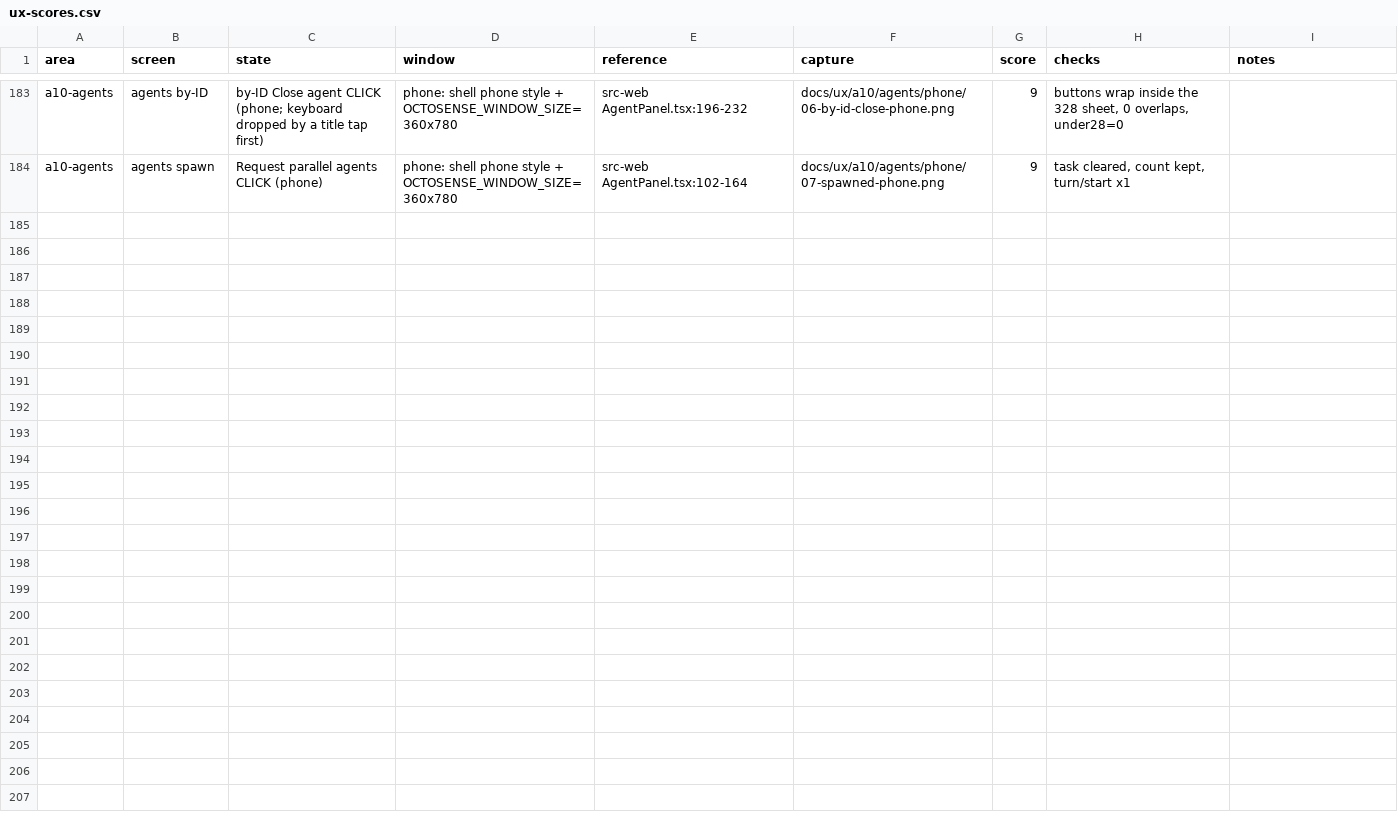
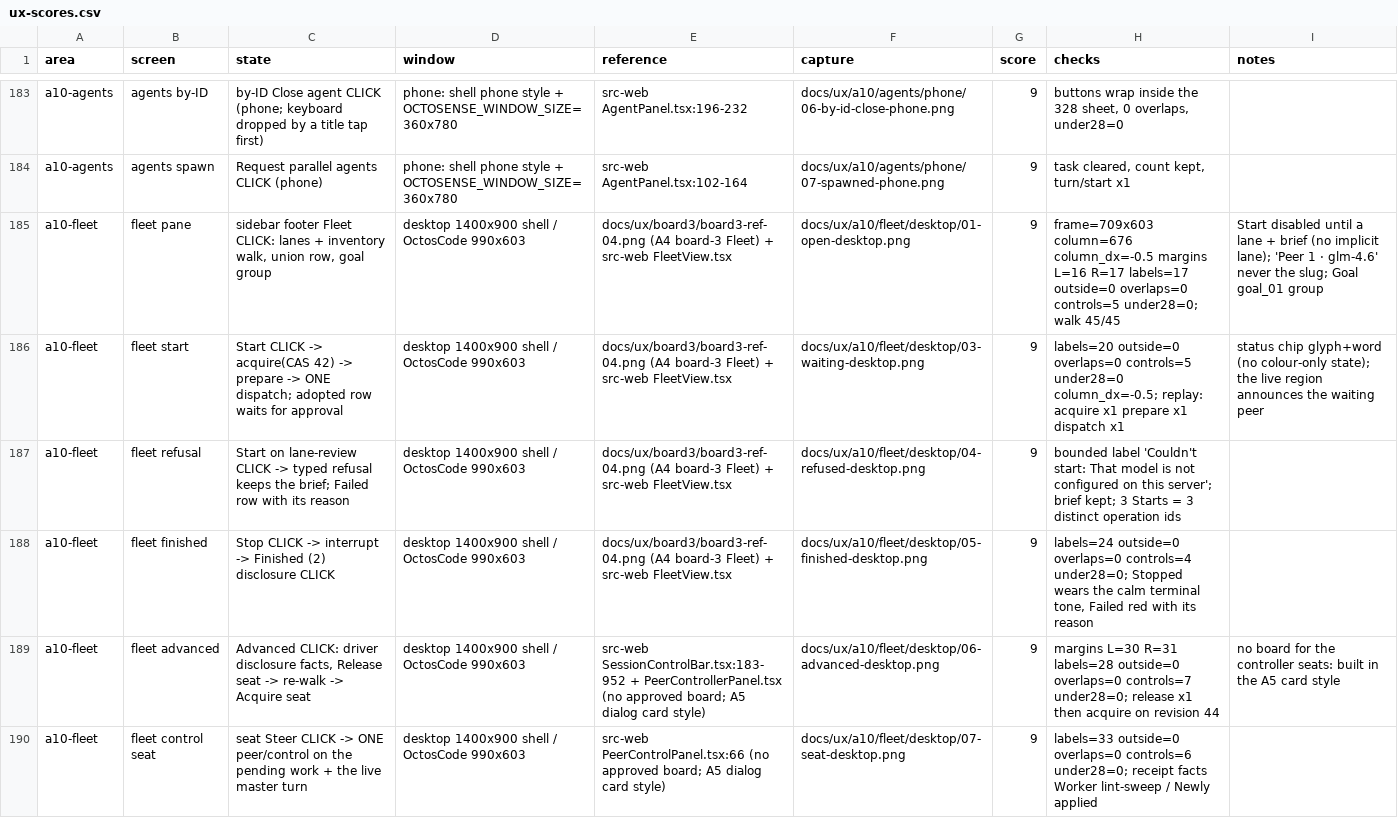
Before and after one commit to octos-org/octoscode-app, a CSV file: docs/ux-scores.csv, drawn as a sheet; only a part is shown, gaps mark what is left out; the diff covers the shown part only; the diff names each change by its address in the sheet, - before the commit and + after, or states it on an @@ line.

```diff
--- a/docs/ux-scores.csv
+++ b/docs/ux-scores.csv
+row 185: a10-fleet | fleet pane | sidebar footer Fleet CLICK: lanes + inventory walk, union row, goal group | desktop 1400x900 shell / OctosCode 990x603 | docs/ux/board3/board3-ref-04.png (A4 board-3 Fleet) + src-web FleetView.tsx | docs/ux/a10/fleet/desktop/01-open-desktop.png | 9 | frame=709x603 column=676 column_dx=-0.5 margins L=16 R=17 labels=17 outside=0 overlaps=0 controls=5 under28=0; walk 45/45 | Start disabled until a lane + brief (no implicit lane); 'Peer 1 · glm-4.6' never the slug; Goal goal_01 group
+row 186: a10-fleet | fleet start | Start CLICK -> acquire(CAS 42) -> prepare -> ONE dispatch; adopted row waits for approval | desktop 1400x900 shell / OctosCode 990x603 | docs/ux/board3/board3-ref-04.png (A4 board-3 Fleet) + src-web FleetView.tsx | docs/ux/a10/fleet/desktop/03-waiting-desktop.png | 9 | labels=20 outside=0 overlaps=0 controls=5 under28=0 column_dx=-0.5; replay: acquire x1 prepare x1 dispatch x1 | status chip glyph+word (no colour-only state); the live region announces the waiting peer
+row 187: a10-fleet | fleet refusal | Start on lane-review CLICK -> typed refusal keeps the brief; Failed row with its reason | desktop 1400x900 shell / OctosCode 990x603 | docs/ux/board3/board3-ref-04.png (A4 board-3 Fleet) + src-web FleetView.tsx | docs/ux/a10/fleet/desktop/04-refused-desktop.png | 9 | bounded label 'Couldn't start: That model is not configured on this server'; brief kept; 3 Starts = 3 distinct operation ids
+row 188: a10-fleet | fleet finished | Stop CLICK -> interrupt -> Finished (2) disclosure CLICK | desktop 1400x900 shell / OctosCode 990x603 | docs/ux/board3/board3-ref-04.png (A4 board-3 Fleet) + src-web FleetView.tsx | docs/ux/a10/fleet/desktop/05-finished-desktop.png | 9 | labels=24 outside=0 overlaps=0 controls=4 under28=0; Stopped wears the calm terminal tone, Failed red with its reason
+row 189: a10-fleet | fleet advanced | Advanced CLICK: driver disclosure facts, Release seat -> re-walk -> Acquire seat | desktop 1400x900 shell / OctosCode 990x603 | src-web SessionControlBar.tsx:183-952 + PeerControllerPanel.tsx (no approved board; A5 dialog card style) | docs/ux/a10/fleet/desktop/06-advanced-desktop.png | 9 | margins L=30 R=31 labels=28 outside=0 overlaps=0 controls=7 under28=0; release x1 then acquire on revision 44 | no board for the controller seats: built in the A5 card style
+row 190: a10-fleet | fleet control seat | seat Steer CLICK -> ONE peer/control on the pending work + the live master turn | desktop 1400x900 shell / OctosCode 990x603 | src-web PeerControlPanel.tsx:66 (no approved board; A5 dialog card style) | docs/ux/a10/fleet/desktop/07-seat-desktop.png | 9 | labels=33 outside=0 overlaps=0 controls=6 under28=0; receipt facts Worker lint-sweep / Newly applied
```
Also changed, not shown: 5 added rows elsewhere in this file, 33 other files.
